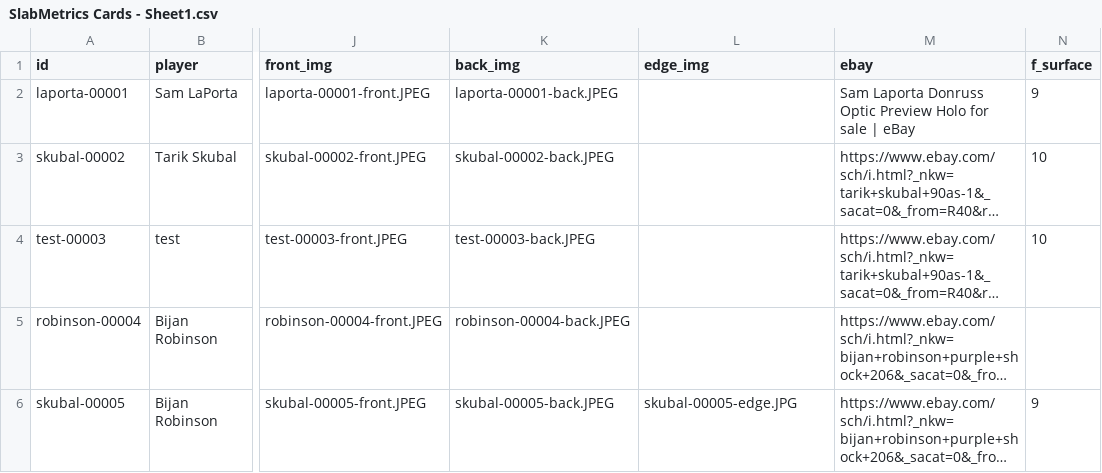
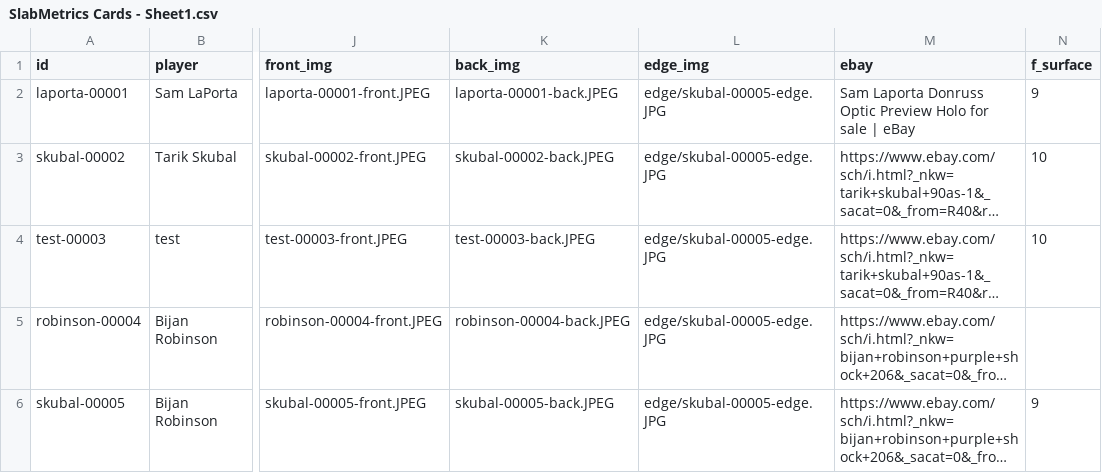
Before and after one commit to kthompson5/slabmetrics-cards-page, a CSV file: data/SlabMetrics Cards - Sheet1.csv, drawn as a sheet; only a part is shown, gaps mark what is left out; long unchanged cells end in …; the diff names each change by its address in the sheet, - before the commit and + after, or states it on an @@ line.

Commit message:
Add files via upload

```diff
--- a/data/SlabMetrics Cards - Sheet1.csv
+++ b/data/SlabMetrics Cards - Sheet1.csv
-L2:L5 (edge_img): (empty)
+L2:L5 (edge_img): edge/skubal-00005-edge.JPG
-L6 (edge_img): skubal-00005-edge.JPG
+L6 (edge_img): edge/skubal-00005-edge.JPG
```
